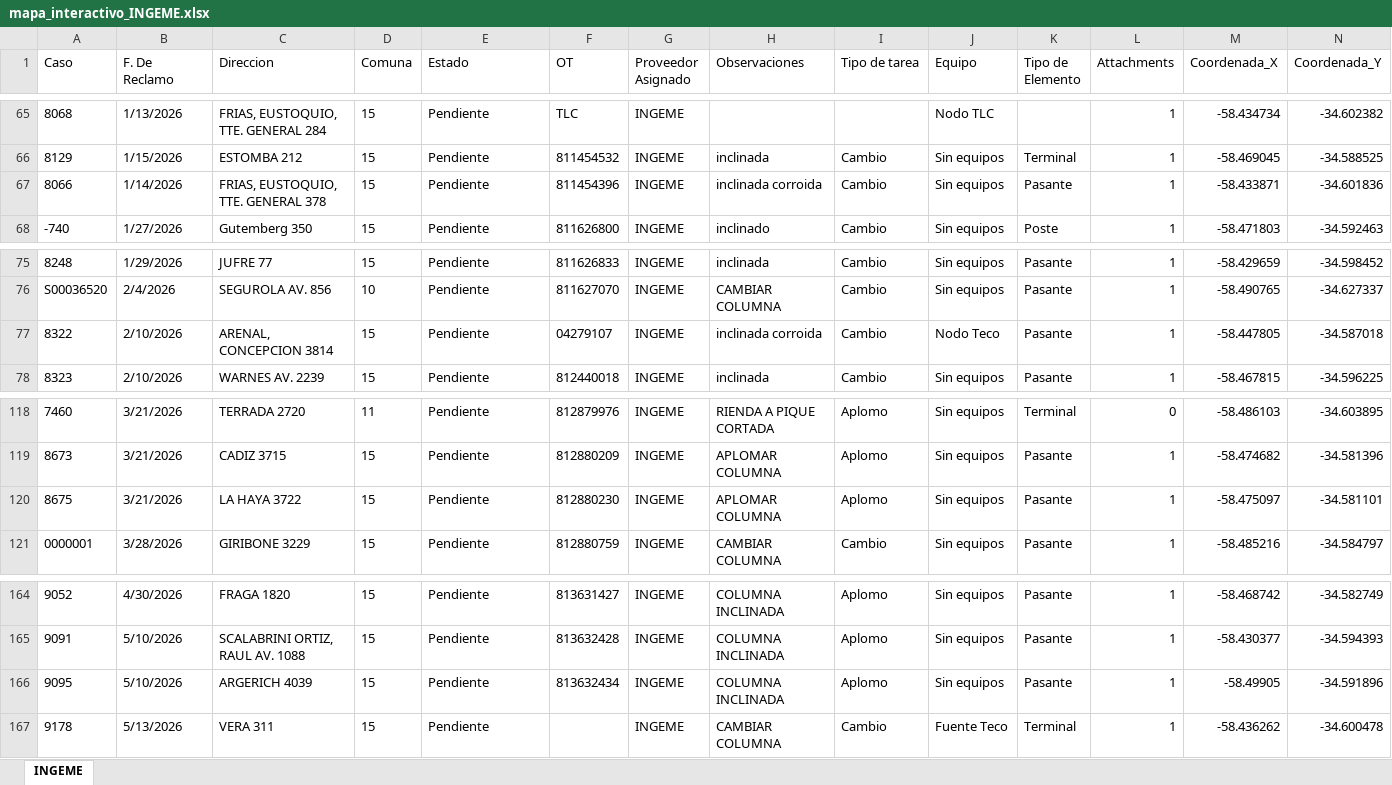
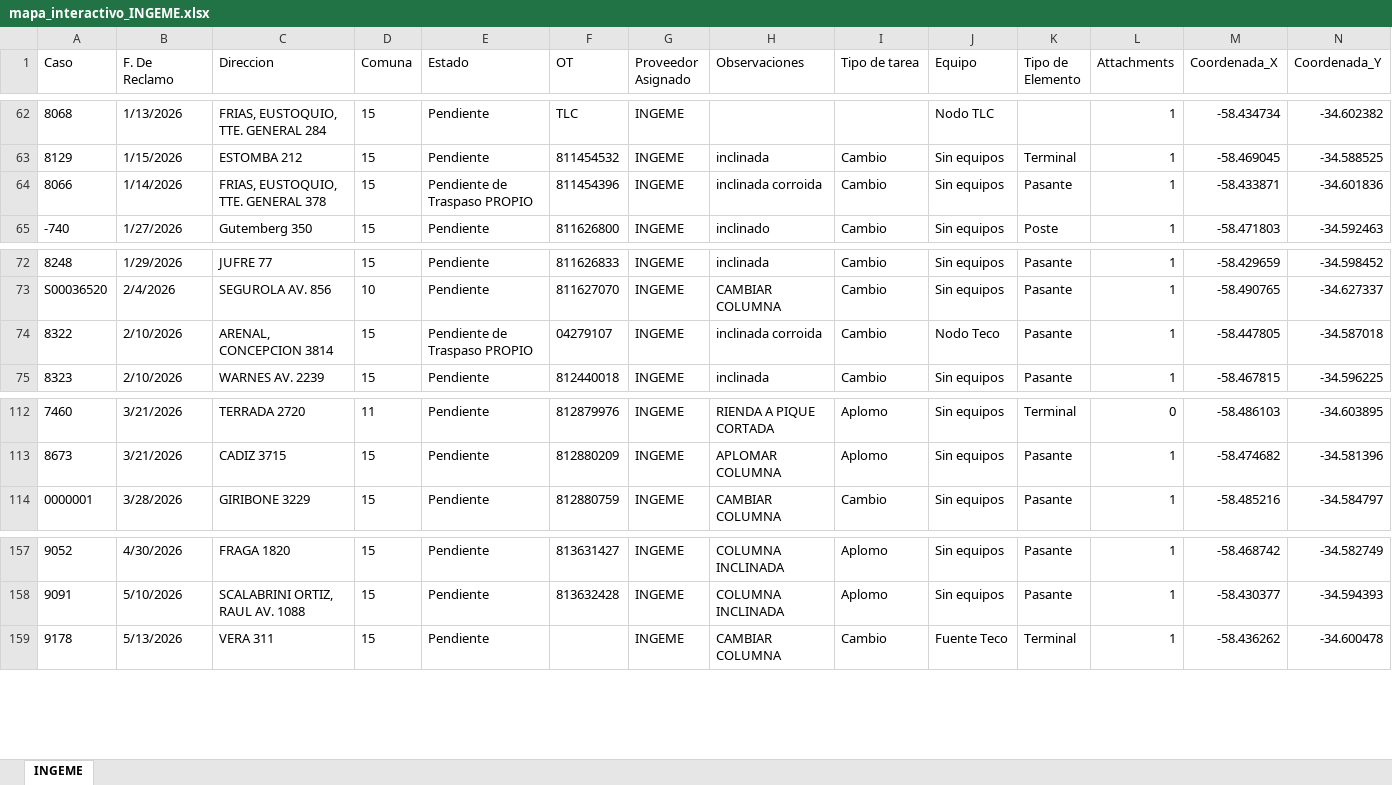
Before and after one commit to gestiondereclamosteco/ingeme, an Excel workbook: mapa_interactivo_INGEME.xlsx, sheet INGEME, drawn as a sheet; only a part is shown, gaps mark what is left out; values as stored, in another font and other column widths than the file's, no borders; removed rows and columns are numbered as before the commit, all else as after; rows hold the shown columns only; the diff covers the shown part only; the diff names each change by its address in the sheet, - before the commit and + after, or states it on an @@ line.

```diff
--- a/mapa_interactivo_INGEME.xlsx (sheet INGEME)
+++ b/mapa_interactivo_INGEME.xlsx (sheet INGEME)
-E64 (Estado): Pendiente
+E64 (Estado): Pendiente de Traspaso PROPIO
-E74 (Estado): Pendiente
+E74 (Estado): Pendiente de Traspaso PROPIO
-row 120: 8675 | 3/21/2026 | LA HAYA 3722 | 15 | Pendiente | 812880230 | INGEME | APLOMAR COLUMNA | Aplomo | Sin equipos | Pasante | 1 | -58.475097 | -34.581101
-row 166: 9095 | 5/10/2026 | ARGERICH 4039 | 15 | Pendiente | 813632434 | INGEME | COLUMNA INCLINADA | Aplomo | Sin equipos | Pasante | 1 | -58.49905 | -34.591896
```
Also changed, not shown: 9 removed rows elsewhere in this sheet, 1 other file.
